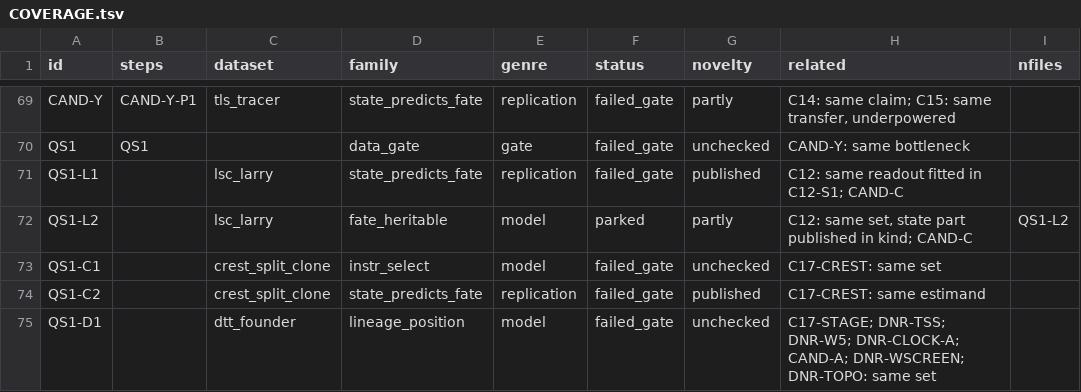
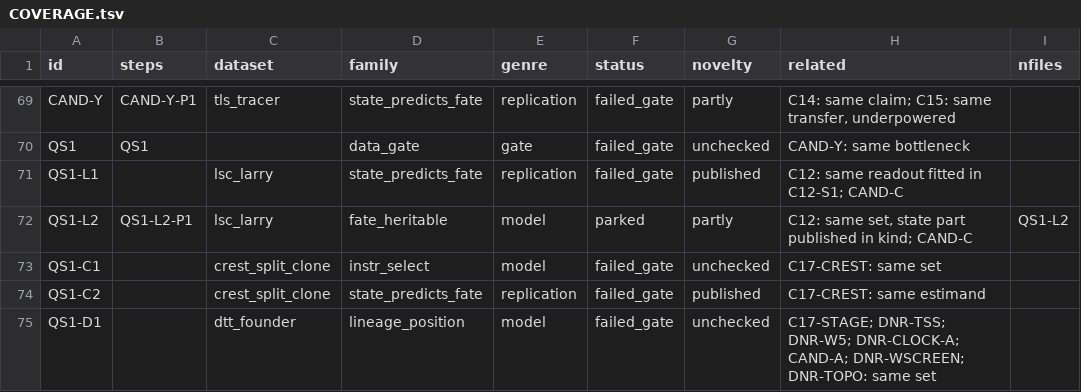
Before and after one commit to krenusz/cellware, a TSV file: experiments/COVERAGE.tsv, drawn as a sheet; only a part is shown, gaps mark what is left out; the diff names each change by its address in the sheet, - before the commit and + after, or states it on an @@ line.

```diff
--- a/experiments/COVERAGE.tsv
+++ b/experiments/COVERAGE.tsv
-B72 (steps): (empty)
+B72 (steps): QS1-L2-P1
```
Also changed, not shown: 2 other files.
